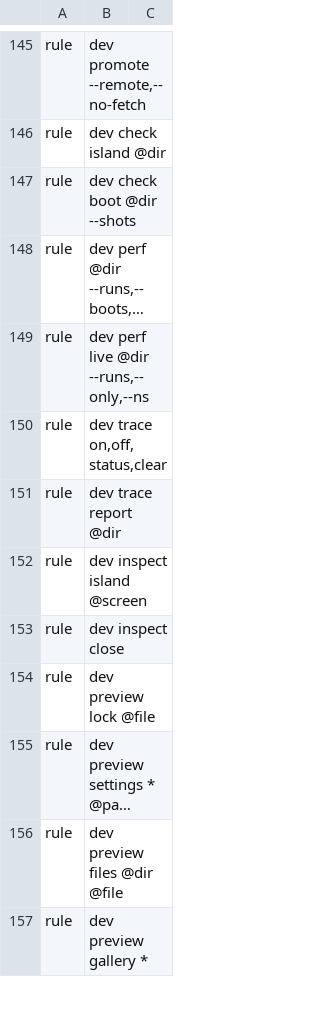
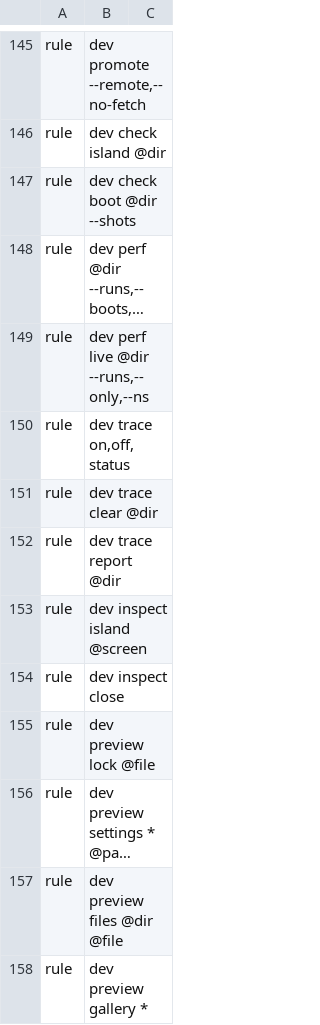
Before and after one commit to marcusbandit/banditshell, a TSV file: cli/commands.tsv, drawn as a sheet; only a part is shown, gaps mark what is left out; long unchanged cells end in …; the diff names each change by its address in the sheet, - before the commit and + after, or states it on an @@ line.

```diff
--- a/cli/commands.tsv
+++ b/cli/commands.tsv
-B150: dev trace on,off,status,clear
+B150: dev trace on,off,status
+row 151: rule | dev trace clear @dir
```
Also changed, not shown: 7 other files.
